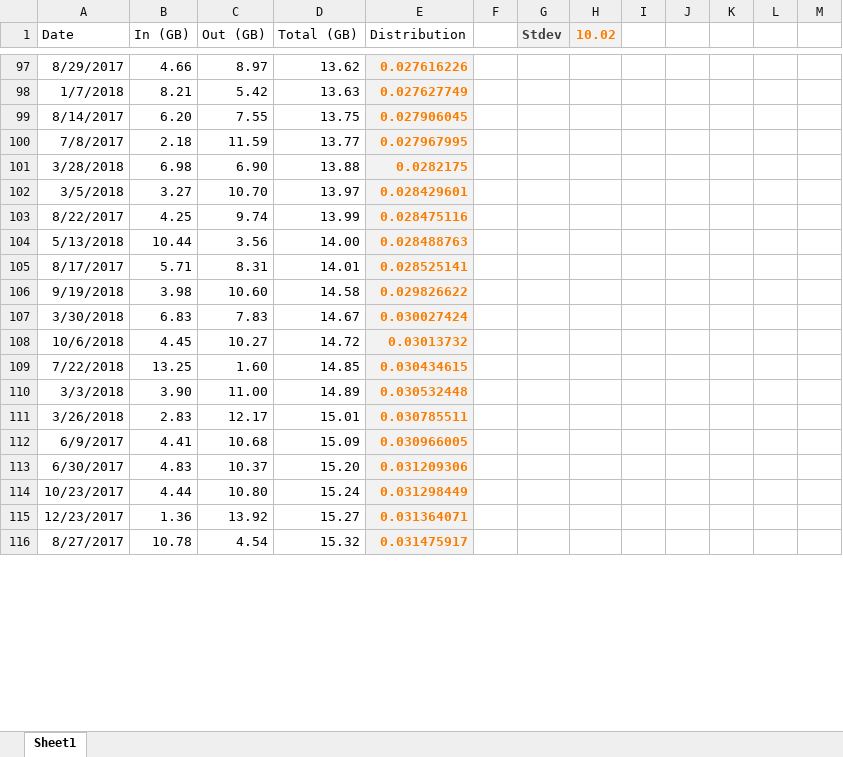
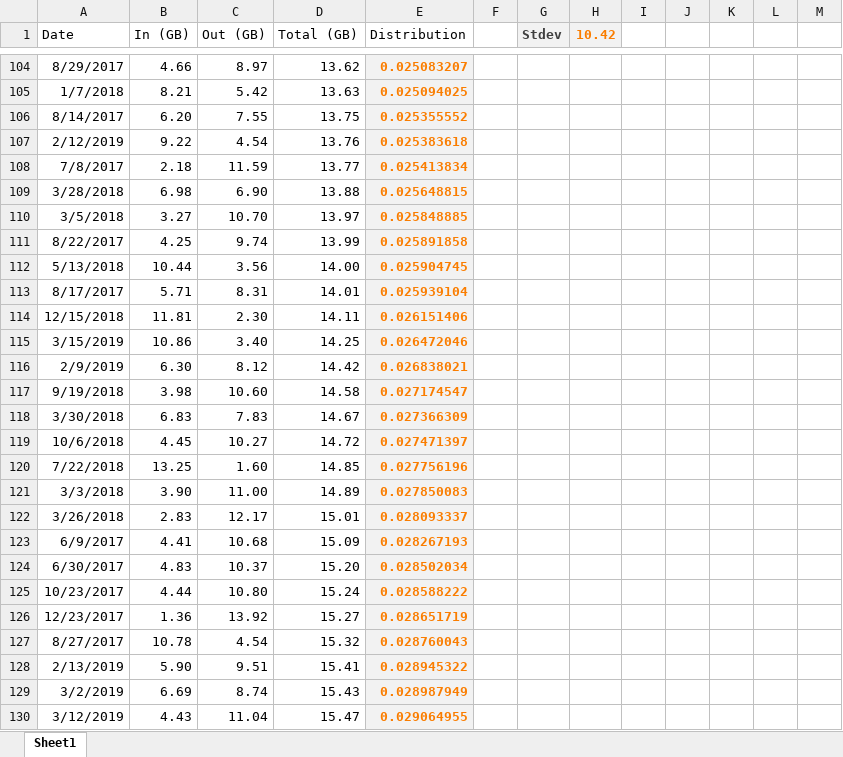
Before and after one commit to belcherjohn/InternetUsage, an Excel workbook: Usage.xlsx, sheet Sheet1, drawn as a sheet; only a part is shown, gaps mark what is left out; values as stored, in another font and other column widths than the file's, no borders; charts and pictures and table styles not drawn; addresses are those after the commit; the diff covers the shown part only; the diff names each change by its address in the sheet, - before the commit and + after, or states it on an @@ line.

Commit message:
Update Usage.xlsx with data to 4/20/2019

```diff
--- a/Usage.xlsx (sheet Sheet1)
+++ b/Usage.xlsx (sheet Sheet1)
-H1: 10.02
+H1: 10.42
-E104 (Distribution): 0.027616226
+E104 (Distribution): 0.025083207
-E105 (Distribution): 0.027627749
+E105 (Distribution): 0.025094025
-E106 (Distribution): 0.027906045
+E106 (Distribution): 0.025355552
+row 107: 2/12/2019 | 9.22 | 4.54 | 13.76 | 0.025383618
-E108 (Distribution): 0.027967995
+E108 (Distribution): 0.025413834
-E109 (Distribution): 0.0282175
+E109 (Distribution): 0.025648815
-E110 (Distribution): 0.028429601
+E110 (Distribution): 0.025848885
-E111 (Distribution): 0.028475116
+E111 (Distribution): 0.025891858
-E112 (Distribution): 0.028488763
+E112 (Distribution): 0.025904745
-E113 (Distribution): 0.028525141
+E113 (Distribution): 0.025939104
+row 114: 12/15/2018 | 11.81 | 2.30 | 14.11 | 0.026151406
+row 115: 3/15/2019 | 10.86 | 3.40 | 14.25 | 0.026472046
+row 116: 2/9/2019 | 6.30 | 8.12 | 14.42 | 0.026838021
-E117 (Distribution): 0.029826622
+E117 (Distribution): 0.027174547
-E118 (Distribution): 0.030027424
+E118 (Distribution): 0.027366309
-E119 (Distribution): 0.03013732
+E119 (Distribution): 0.027471397
-E120 (Distribution): 0.030434615
+E120 (Distribution): 0.027756196
-E121 (Distribution): 0.030532448
+E121 (Distribution): 0.027850083
-E122 (Distribution): 0.030785511
+E122 (Distribution): 0.028093337
-E123 (Distribution): 0.030966005
+E123 (Distribution): 0.028267193
-E124 (Distribution): 0.031209306
+E124 (Distribution): 0.028502034
-E125 (Distribution): 0.031298449
+E125 (Distribution): 0.028588222
-E126 (Distribution): 0.031364071
+E126 (Distribution): 0.028651719
-E127 (Distribution): 0.031475917
+E127 (Distribution): 0.028760043
+row 128: 2/13/2019 | 5.90 | 9.51 | 15.41 | 0.028945322
+row 129: 3/2/2019 | 6.69 | 8.74 | 15.43 | 0.028987949
+row 130: 3/12/2019 | 4.43 | 11.04 | 15.47 | 0.029064955
```
Also changed, not shown: 134 added rows, 1 removed row and 539 edited cells elsewhere in this sheet, charts or pictures.
